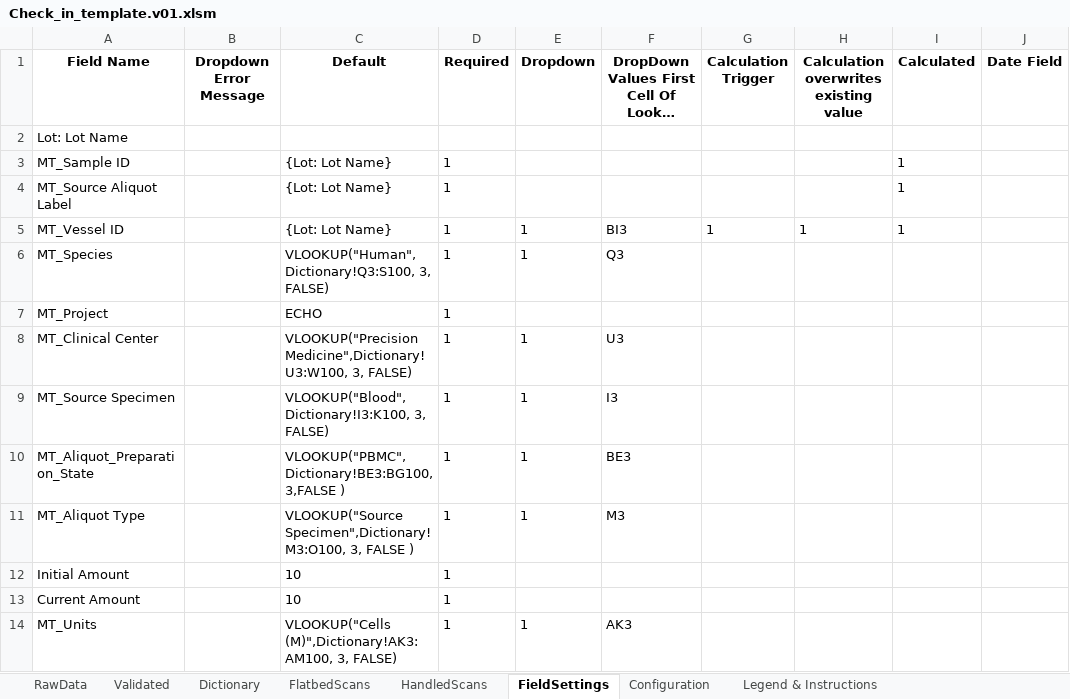
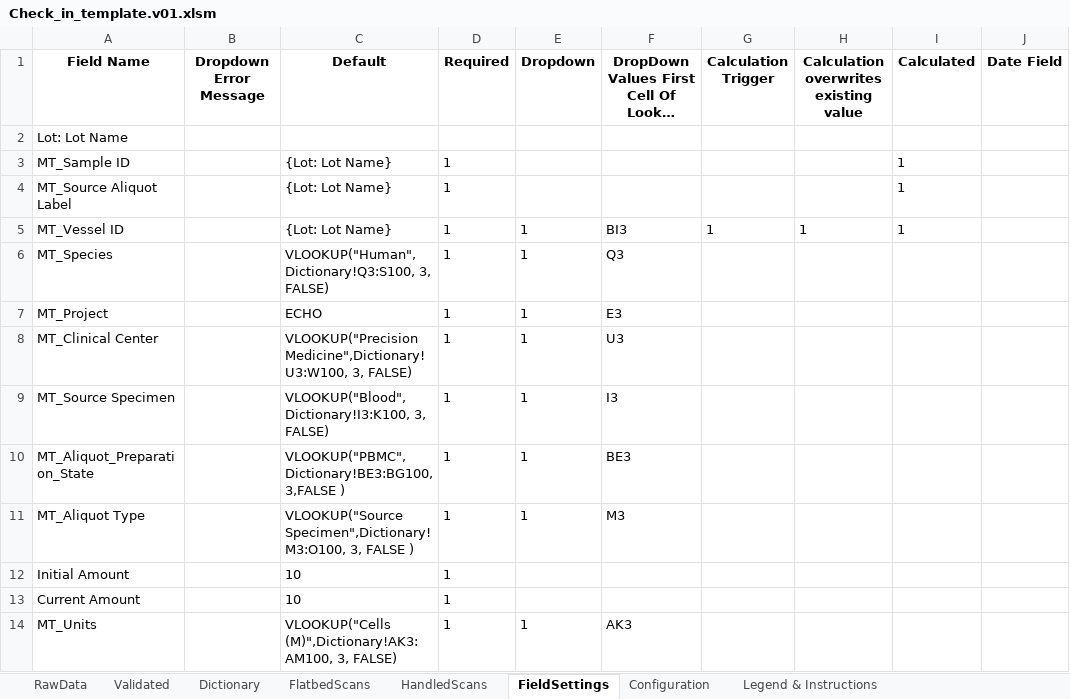
Before and after one commit to stasrira/Mount_Sinai_Mater_Import_Template, an Excel workbook: Check_in_template.v01.xlsm, sheet FieldSettings, drawn as a sheet; only a part is shown; long unchanged cells end in …; values as stored, in another font and other column widths than the file's, no borders; the diff names each change by its address in the sheet, - before the commit and + after, or states it on an @@ line.

```diff
--- a/Check_in_template.v01.xlsm (sheet FieldSettings)
+++ b/Check_in_template.v01.xlsm (sheet FieldSettings)
-E7 (Dropdown): (empty)
+E7 (Dropdown): 1
-F7: (empty)
+F7: E3
```
Also changed, not shown: sheet Dictionary, sheet Validated, sheet RawData, 1 other file.
